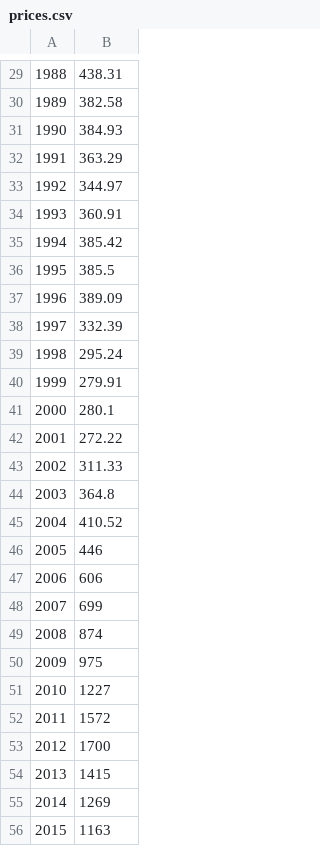
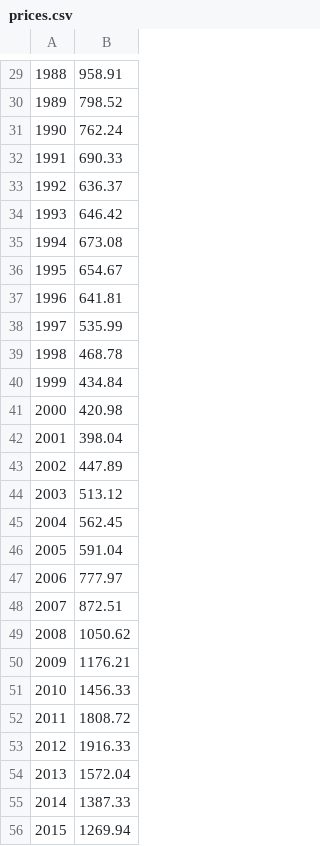
Before and after one commit to cyano-automaton/cyano-automaton, a CSV file: gold/prices.csv, drawn as a sheet; only a part is shown, gaps mark what is left out; the diff covers the shown part only.

```diff
--- a/gold/prices.csv
+++ b/gold/prices.csv
@@ -29,28 +29,28 @@
-1988,438.31
-1989,382.58
-1990,384.93
-1991,363.29
-1992,344.97
-1993,360.91
-1994,385.42
-1995,385.5
-1996,389.09
-1997,332.39
-1998,295.24
-1999,279.91
-2000,280.1
-2001,272.22
-2002,311.33
-2003,364.8
-2004,410.52
-2005,446
-2006,606
-2007,699
-2008,874
-2009,975
-2010,1227
-2011,1572
-2012,1700
-2013,1415
-2014,1269
-2015,1163
+1988,958.91
+1989,798.52
+1990,762.24
+1991,690.33
+1992,636.37
+1993,646.42
+1994,673.08
+1995,654.67
+1996,641.81
+1997,535.99
+1998,468.78
+1999,434.84
+2000,420.98
+2001,398.04
+2002,447.89
+2003,513.12
+2004,562.45
+2005,591.04
+2006,777.97
+2007,872.51
+2008,1050.62
+2009,1176.21
+2010,1456.33
+2011,1808.72
+2012,1916.33
+2013,1572.04
+2014,1387.33
+2015,1269.94
```
Also changed, not shown: 32 edited cells elsewhere in this file.
